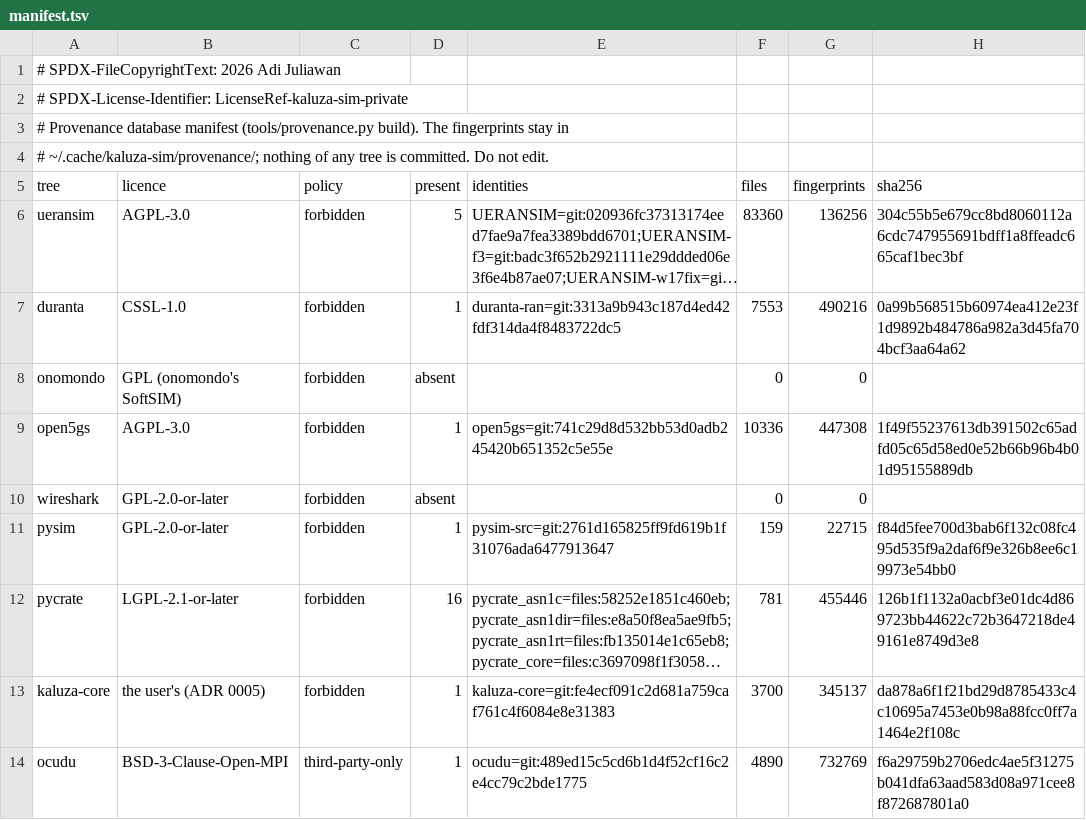
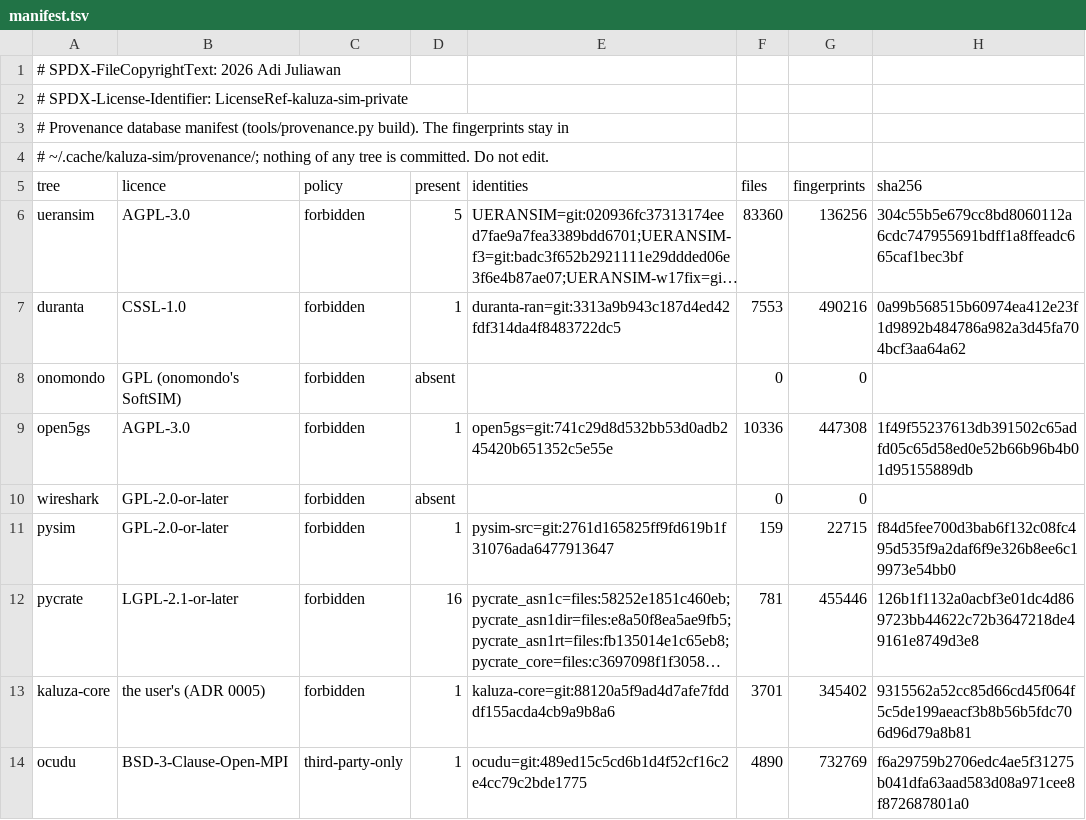
Before and after one commit to adijuliawan/kaluza-sim, a TSV file: tools/provenance/manifest.tsv, drawn as a sheet; long unchanged cells end in …; the diff names each change by its address in the sheet, - before the commit and + after, or states it on an @@ line.

```diff
--- a/tools/provenance/manifest.tsv
+++ b/tools/provenance/manifest.tsv
-E13 (identities): kaluza-core=git:fe4ecf091c2d681a759caf761c4f6084e8e31383
+E13 (identities): kaluza-core=git:88120a5f9ad4d7afe7fdddf155acda4cb9a9b8a6
-F13 (files): 3700
+F13 (files): 3701
-G13 (fingerprints): 345137
+G13 (fingerprints): 345402
-H13 (sha256): da878a6f1f21bd29d8785433c4c10695a7453e0b98a88fcc0ff7a1464e2f108c
+H13 (sha256): 9315562a52cc85d66cd45f064f5c5de199aeacf3b8b56b5fdc706d96d79a8b81
```
Also changed, not shown: docs/compliance/rows.tsv, 5 other files.
